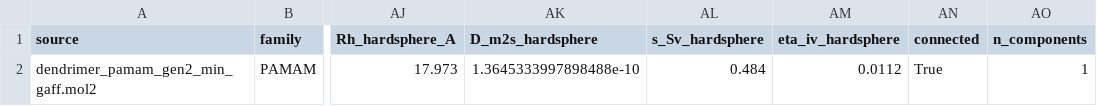
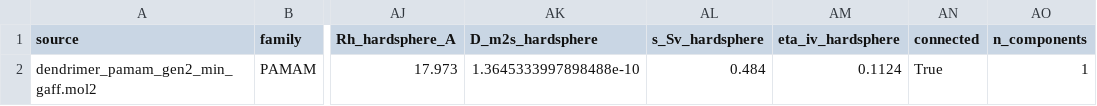
Before and after one commit to HirushaW/UDB-Characterization, a CSV file: examples/pamam_g2/output/pamam_g2_characterisation.csv, drawn as a sheet; only a part is shown, gaps mark what is left out; the diff names each change by its address in the sheet, - before the commit and + after, or states it on an @@ line.

```diff
--- a/examples/pamam_g2/output/pamam_g2_characterisation.csv
+++ b/examples/pamam_g2/output/pamam_g2_characterisation.csv
-AM2 (eta_iv_hardsphere): 0.0112
+AM2 (eta_iv_hardsphere): 0.1124
```
Also changed, not shown: 2 other files.
